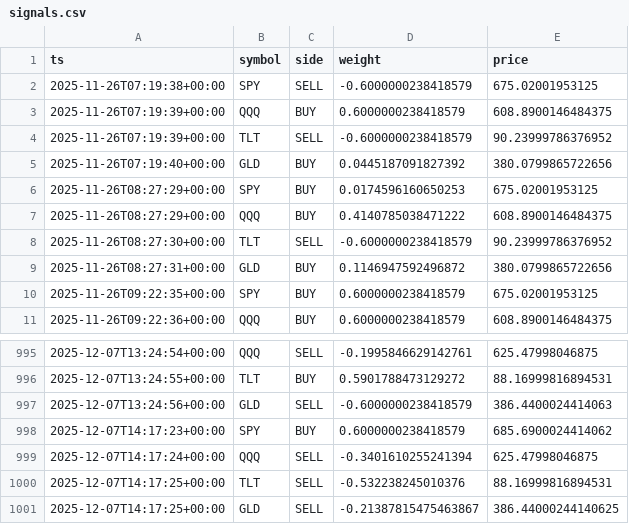
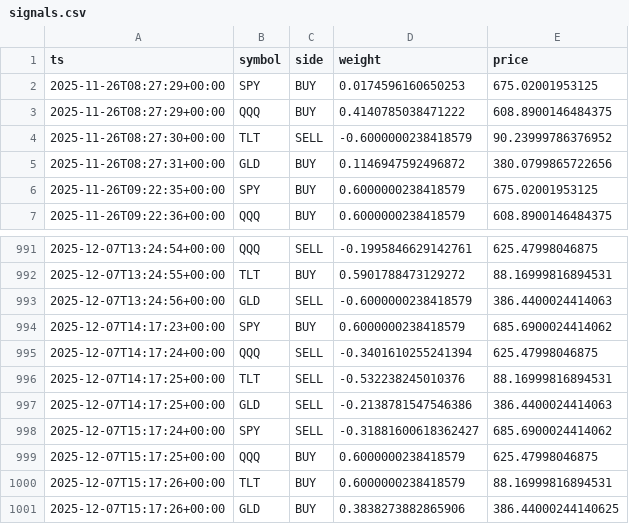
Before and after one commit to u17142927341308/dl-trader, a CSV file: docs/data/signals.csv, drawn as a sheet; only a part is shown, gaps mark what is left out.

```diff
--- a/docs/data/signals.csv
+++ b/docs/data/signals.csv
@@ -1,6 +1,2 @@
 ts,symbol,side,weight,price
-2025-11-26T07:19:38+00:00,SPY,SELL,-0.6000000238418579,675.02001953125
-2025-11-26T07:19:39+00:00,QQQ,BUY,0.6000000238418579,608.8900146484375
-2025-11-26T07:19:39+00:00,TLT,SELL,-0.6000000238418579,90.23999786376952
-2025-11-26T07:19:40+00:00,GLD,BUY,0.0445187091827392,380.0799865722656
 2025-11-26T08:27:29+00:00,SPY,BUY,0.0174596160650253,675.02001953125
@@ -1000,2 +996,6 @@ ts,symbol,side,weight,price
 2025-12-07T14:17:25+00:00,TLT,SELL,-0.532238245010376,88.16999816894531
-2025-12-07T14:17:25+00:00,GLD,SELL,-0.21387815475463867,386.44000244140625
+2025-12-07T14:17:25+00:00,GLD,SELL,-0.2138781547546386,386.4400024414063
+2025-12-07T15:17:24+00:00,SPY,SELL,-0.31881600618362427,685.6900024414062
+2025-12-07T15:17:25+00:00,QQQ,BUY,0.6000000238418579,625.47998046875
+2025-12-07T15:17:26+00:00,TLT,BUY,0.6000000238418579,88.16999816894531
+2025-12-07T15:17:26+00:00,GLD,BUY,0.3838273882865906,386.44000244140625
```
Also changed, not shown: 1 other file.
